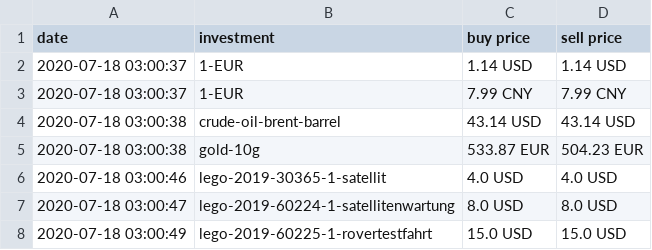
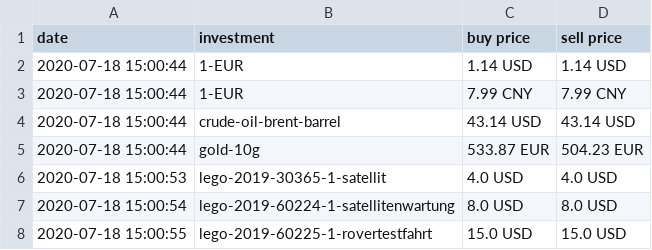
Before and after one commit to ooz/zeitgeist, a CSV file: investments.csv, drawn as a sheet.

```diff
--- a/investments.csv
+++ b/investments.csv
@@ -1,8 +1,8 @@
 date, investment, buy price, sell price
-2020-07-18 03:00:37, 1-EUR, 1.14 USD, 1.14 USD
-2020-07-18 03:00:37, 1-EUR, 7.99 CNY, 7.99 CNY
-2020-07-18 03:00:38, crude-oil-brent-barrel, 43.14 USD, 43.14 USD
-2020-07-18 03:00:38, gold-10g, 533.87 EUR, 504.23 EUR
-2020-07-18 03:00:46, lego-2019-30365-1-satellit, 4.0 USD, 4.0 USD
-2020-07-18 03:00:47, lego-2019-60224-1-satellitenwartung, 8.0 USD, 8.0 USD
-2020-07-18 03:00:49, lego-2019-60225-1-rovertestfahrt, 15.0 USD, 15.0 USD
+2020-07-18 15:00:44, 1-EUR, 1.14 USD, 1.14 USD
+2020-07-18 15:00:44, 1-EUR, 7.99 CNY, 7.99 CNY
+2020-07-18 15:00:44, crude-oil-brent-barrel, 43.14 USD, 43.14 USD
+2020-07-18 15:00:44, gold-10g, 533.87 EUR, 504.23 EUR
+2020-07-18 15:00:53, lego-2019-30365-1-satellit, 4.0 USD, 4.0 USD
+2020-07-18 15:00:54, lego-2019-60224-1-satellitenwartung, 8.0 USD, 8.0 USD
+2020-07-18 15:00:55, lego-2019-60225-1-rovertestfahrt, 15.0 USD, 15.0 USD
```
Also changed, not shown: 1 other file.
